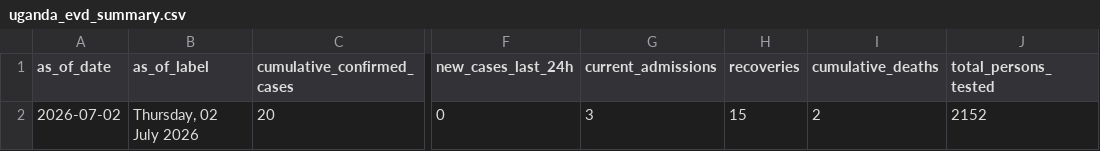
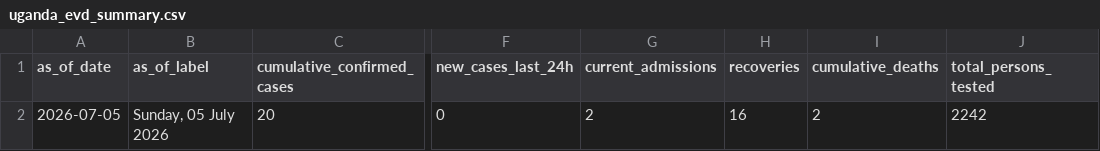
Before and after one commit to mosuzuki/drc_mobility, a CSV file: data/uganda_evd_summary.csv, drawn as a sheet; only a part is shown, gaps mark what is left out; the diff names each change by its address in the sheet, - before the commit and + after, or states it on an @@ line.

```diff
--- a/data/uganda_evd_summary.csv
+++ b/data/uganda_evd_summary.csv
-A2 (as_of_date): 2026-07-02
+A2 (as_of_date): 2026-07-05
-B2 (as_of_label): Thursday, 02 July 2026
+B2 (as_of_label): Sunday, 05 July 2026
-G2 (current_admissions): 3
+G2 (current_admissions): 2
-H2 (recoveries): 15
+H2 (recoveries): 16
-J2 (total_persons_tested): 2152
+J2 (total_persons_tested): 2242
```
Also changed, not shown: data/ai_sitrep_summary.csv, data/cases_unventilated.csv, 10 other files.
